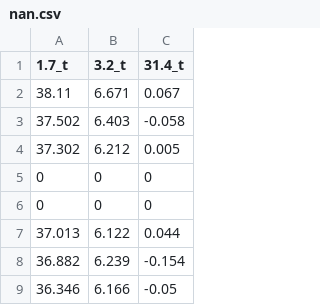
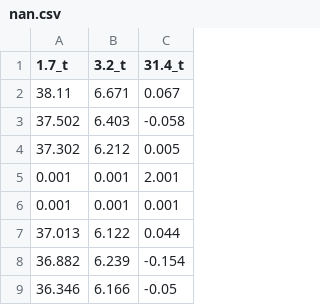
Before and after one commit to phoenix1011/graphs, a CSV file: CuO/nan.csv, drawn as a sheet; only a part is shown; removed rows and columns are numbered as before the commit, all else as after; the diff names each change by its address in the sheet, - before the commit and + after, or states it on an @@ line.

```diff
--- a/CuO/nan.csv
+++ b/CuO/nan.csv
-row 5: 0 | 0 | 0
-row 6: 0 | 0 | 0
+row 5: 0.001 | 0.001 | 2.001
+row 6: 0.001 | 0.001 | 0.001
```
Also changed, not shown: 12 other files.
